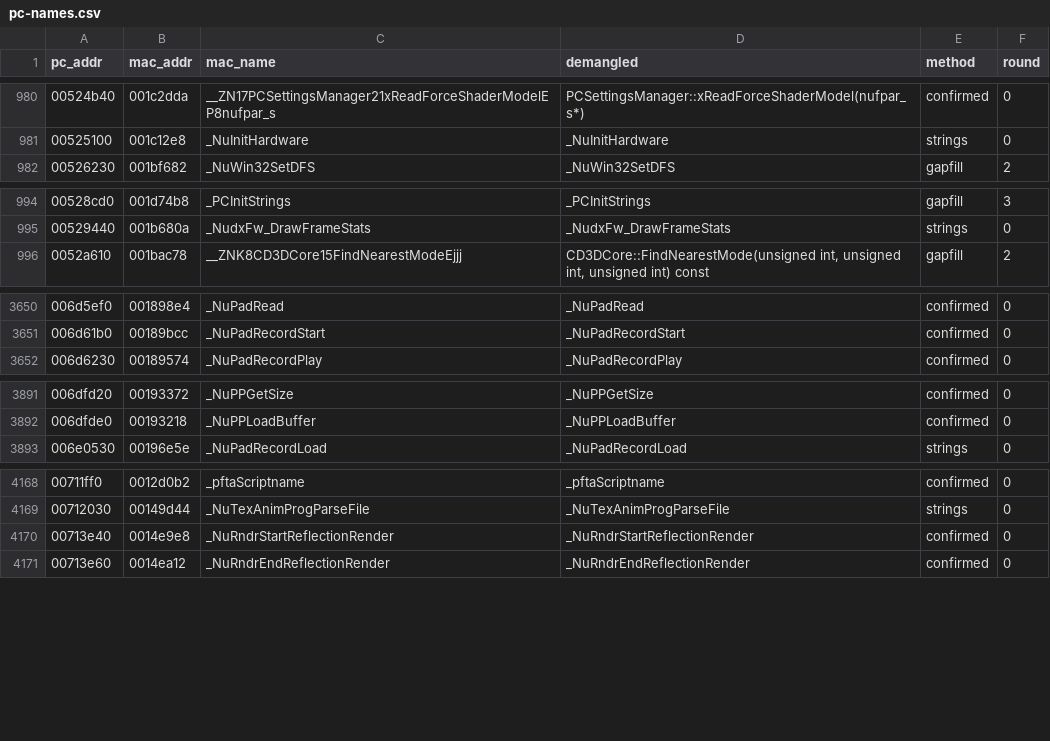
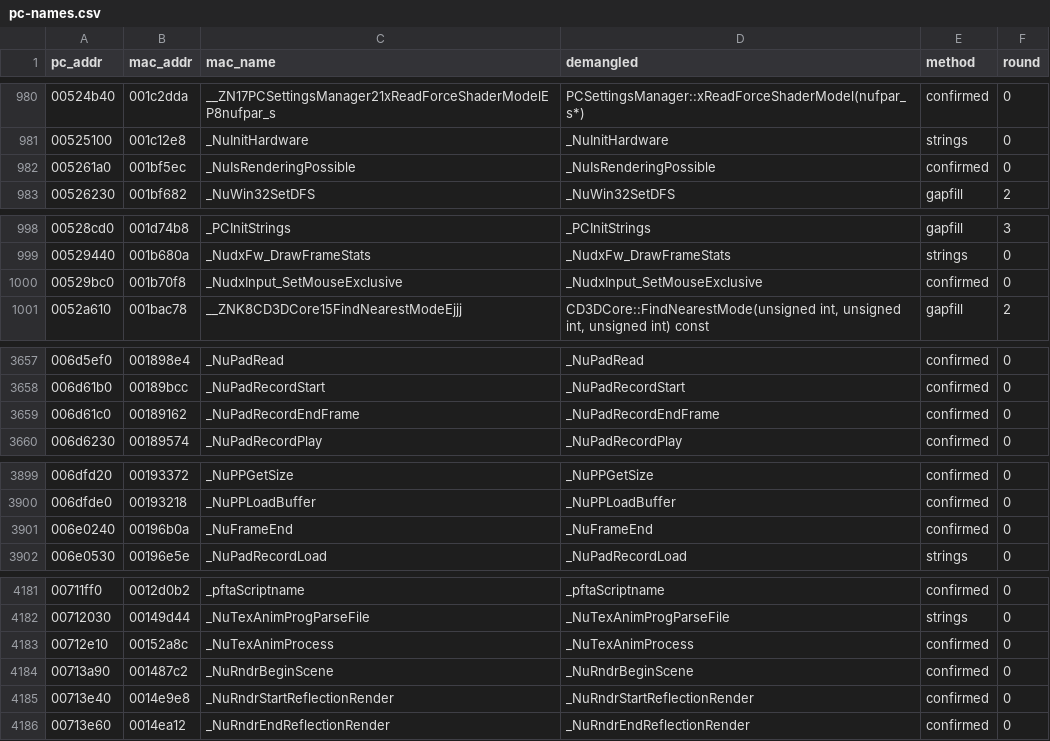
Before and after one commit to wasdhjklxyz/lbtvg, a CSV file: tools/symbols/pc-names.csv, drawn as a sheet; only a part is shown, gaps mark what is left out; the diff covers the shown part only.

```diff
--- a/tools/symbols/pc-names.csv
+++ b/tools/symbols/pc-names.csv
@@ -981,2 +981,3 @@ pc_addr,mac_addr,mac_name,demangled,method,round
 00525100,001c12e8,_NuInitHardware,_NuInitHardware,strings,0
+005261a0,001bf5ec,_NuIsRenderingPossible,_NuIsRenderingPossible,confirmed,0
 00526230,001bf682,_NuWin32SetDFS,_NuWin32SetDFS,gapfill,2
@@ -995,2 +999,3 @@ pc_addr,mac_addr,mac_name,demangled,method,round
 00529440,001b680a,_NudxFw_DrawFrameStats,_NudxFw_DrawFrameStats,strings,0
+00529bc0,001b70f8,_NudxInput_SetMouseExclusive,_NudxInput_SetMouseExclusive,confirmed,0
 0052a610,001bac78,__ZNK8CD3DCore15FindNearestModeEjjj,"CD3DCore::FindNearestMode(unsigned int, unsigned int, unsigned int) const",gapfill,2
@@ -3651,2 +3658,3 @@ pc_addr,mac_addr,mac_name,demangled,method,round
 006d61b0,00189bcc,_NuPadRecordStart,_NuPadRecordStart,confirmed,0
+006d61c0,00189162,_NuPadRecordEndFrame,_NuPadRecordEndFrame,confirmed,0
 006d6230,00189574,_NuPadRecordPlay,_NuPadRecordPlay,confirmed,0
@@ -3892,2 +3900,3 @@ pc_addr,mac_addr,mac_name,demangled,method,round
 006dfde0,00193218,_NuPPLoadBuffer,_NuPPLoadBuffer,confirmed,0
+006e0240,00196b0a,_NuFrameEnd,_NuFrameEnd,confirmed,0
 006e0530,00196e5e,_NuPadRecordLoad,_NuPadRecordLoad,strings,0
@@ -4169,2 +4182,4 @@ pc_addr,mac_addr,mac_name,demangled,method,round
 00712030,00149d44,_NuTexAnimProgParseFile,_NuTexAnimProgParseFile,strings,0
+00712e10,00152a8c,_NuTexAnimProcess,_NuTexAnimProcess,confirmed,0
+00713a90,001487c2,_NuRndrBeginScene,_NuRndrBeginScene,confirmed,0
 00713e40,0014e9e8,_NuRndrStartReflectionRender,_NuRndrStartReflectionRender,confirmed,0
```
Also changed, not shown: 16 added rows elsewhere in this file, 8 other files.
